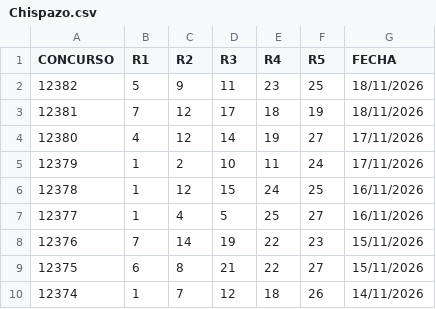
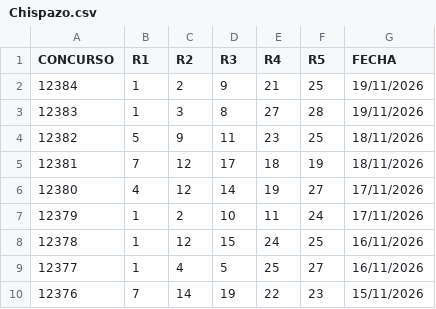
Before and after one commit to jimipepin-cell/lottostats-mexique, a CSV file: csv/Chispazo.csv, drawn as a sheet; only a part is shown; the shorter side is filled out with more unchanged rows; the diff names each change by its address in the sheet, - before the commit and + after, or states it on an @@ line.

```diff
--- a/csv/Chispazo.csv
+++ b/csv/Chispazo.csv
+row 2: 12384 | 1 | 2 | 9 | 21 | 25 | 19/11/2026
+row 3: 12383 | 1 | 3 | 8 | 27 | 28 | 19/11/2026
```
Also changed, not shown: csv/GanaGato.csv, 1 other file.
